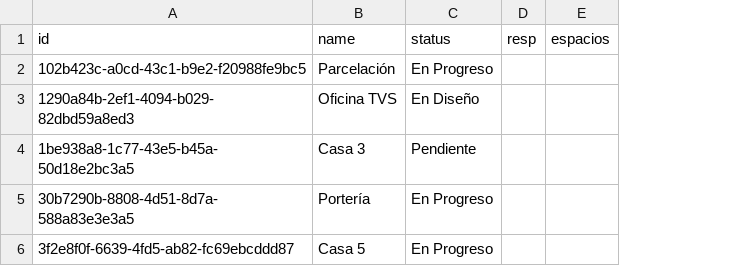
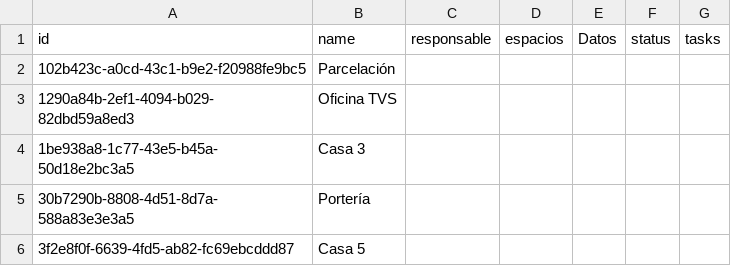
Before and after one commit to AlejoC137/Arq.tvs, a CSV file: src/SupabaseRows/Proyectos_rows.csv, drawn as a sheet; only a part is shown; removed rows and columns are numbered as before the commit, all else as after; the diff covers the shown part only; the diff names each change by its address in the sheet, - before the commit and + after, or states it on an @@ line.

```diff
--- a/src/SupabaseRows/Proyectos_rows.csv
+++ b/src/SupabaseRows/Proyectos_rows.csv
-column C (status), rows 2-6: En Progreso | En Diseño | Pendiente | En Progreso | En Progreso
-column D (resp), empty
+column C (responsable), empty
+column E (Datos), empty
+column F (status), empty
+column G (tasks), empty
```
Also changed, not shown: 2 removed rows elsewhere in this file, src/SupabaseRows/Materiales_rows.csv, src/SupabaseRows/Staff_rows.csv, 52 other files.
